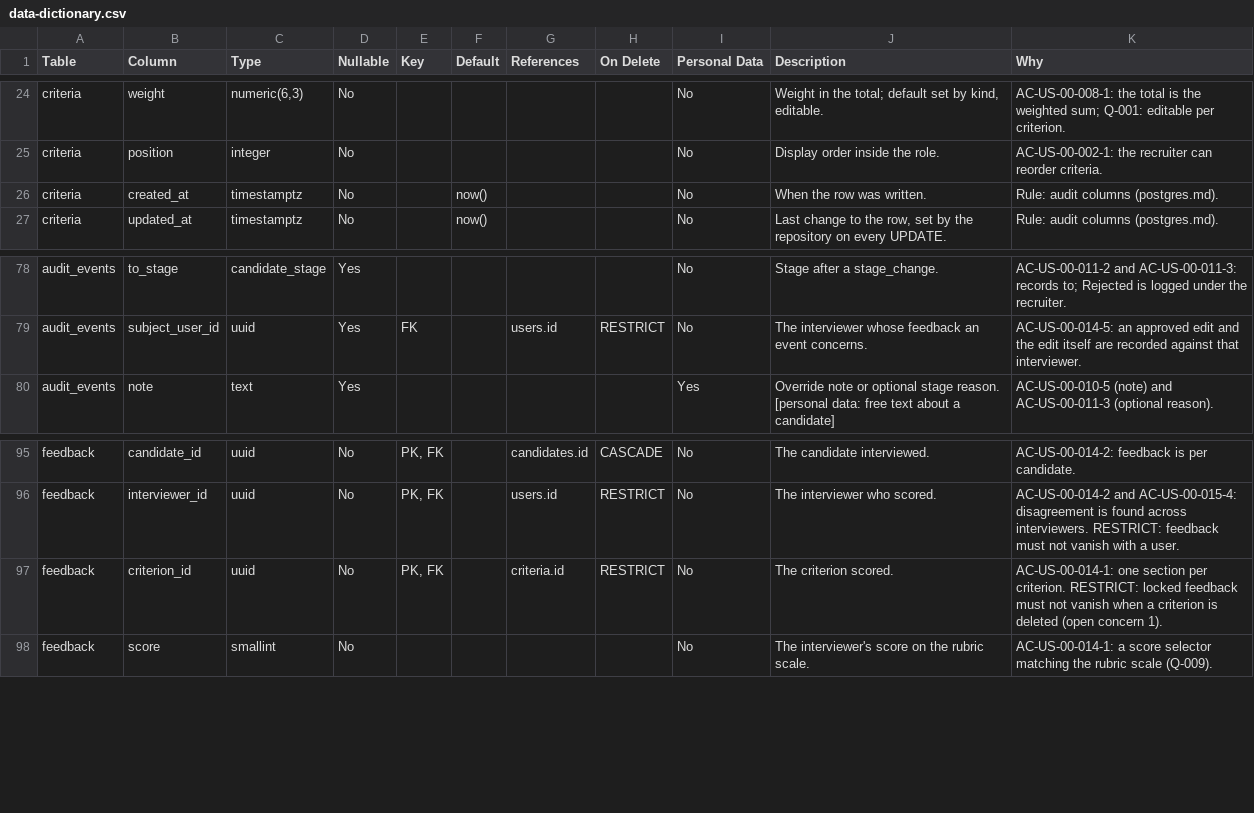
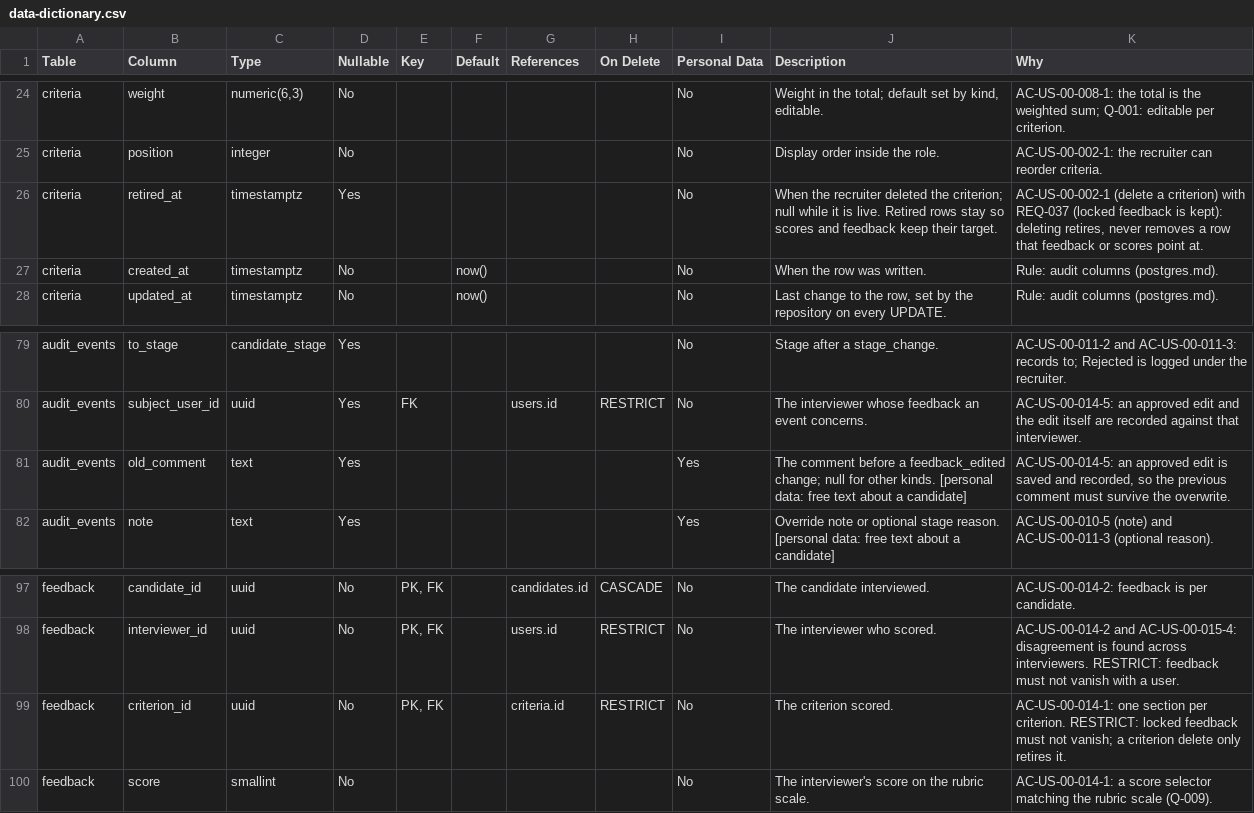
Before and after one commit to venkatmidhunmareedu/hirekit, a CSV file: docs/design/data-dictionary.csv, drawn as a sheet; only a part is shown, gaps mark what is left out.

Commit message:
docs(design): settle criterion retire, db roles, audit old comment [HK-1]
Deleting a criterion sets retired_at, migration 2 creates separate Api and
Worker database roles, and audit_events keeps the previous feedback comment.
Review findings are all closed; 14 open concerns remain, none blocking.

```diff
--- a/docs/design/data-dictionary.csv
+++ b/docs/design/data-dictionary.csv
@@ -25,2 +25,3 @@ criteria,weight,"numeric(6,3)",No,,,,,No,"Weight in the total; default set by ki
 criteria,position,integer,No,,,,,No,Display order inside the role.,AC-US-00-002-1: the recruiter can reorder criteria.
+criteria,retired_at,timestamptz,Yes,,,,,No,When the recruiter deleted the criterion; null while it is live. Retired rows stay so scores and feedback keep their target.,"AC-US-00-002-1 (delete a criterion) with REQ-037 (locked feedback is kept): deleting retires, never removes a row that feedback or scores point at."
 criteria,created_at,timestamptz,No,,now(),,,No,When the row was written.,Rule: audit columns (postgres.md).
@@ -79,2 +80,3 @@ audit_events,to_stage,candidate_stage,Yes,,,,,No,Stage after a stage_change.,AC-
 audit_events,subject_user_id,uuid,Yes,FK,,users.id,RESTRICT,No,The interviewer whose feedback an event concerns.,AC-US-00-014-5: an approved edit and the edit itself are recorded against that interviewer.
+audit_events,old_comment,text,Yes,,,,,Yes,The comment before a feedback_edited change; null for other kinds. [personal data: free text about a candidate],"AC-US-00-014-5: an approved edit is saved and recorded, so the previous comment must survive the overwrite."
 audit_events,note,text,Yes,,,,,Yes,Override note or optional stage reason. [personal data: free text about a candidate],AC-US-00-010-5 (note) and AC-US-00-011-3 (optional reason).
@@ -96,3 +98,3 @@ feedback,candidate_id,uuid,No,"PK, FK",,candidates.id,CASCADE,No,The candidate i
 feedback,interviewer_id,uuid,No,"PK, FK",,users.id,RESTRICT,No,The interviewer who scored.,AC-US-00-014-2 and AC-US-00-015-4: disagreement is found across interviewers. RESTRICT: feedback must not vanish with a user.
-feedback,criterion_id,uuid,No,"PK, FK",,criteria.id,RESTRICT,No,The criterion scored.,AC-US-00-014-1: one section per criterion. RESTRICT: locked feedback must not vanish when a criterion is deleted (open concern 1).
+feedback,criterion_id,uuid,No,"PK, FK",,criteria.id,RESTRICT,No,The criterion scored.,AC-US-00-014-1: one section per criterion. RESTRICT: locked feedback must not vanish; a criterion delete only retires it.
 feedback,score,smallint,No,,,,,No,The interviewer's score on the rubric scale.,AC-US-00-014-1: a score selector matching the rubric scale (Q-009).
```
Also changed, not shown: 3 other files.
